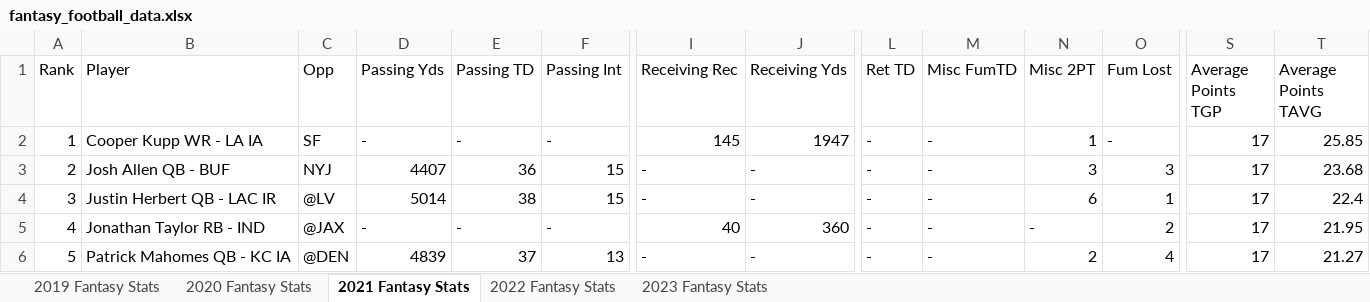
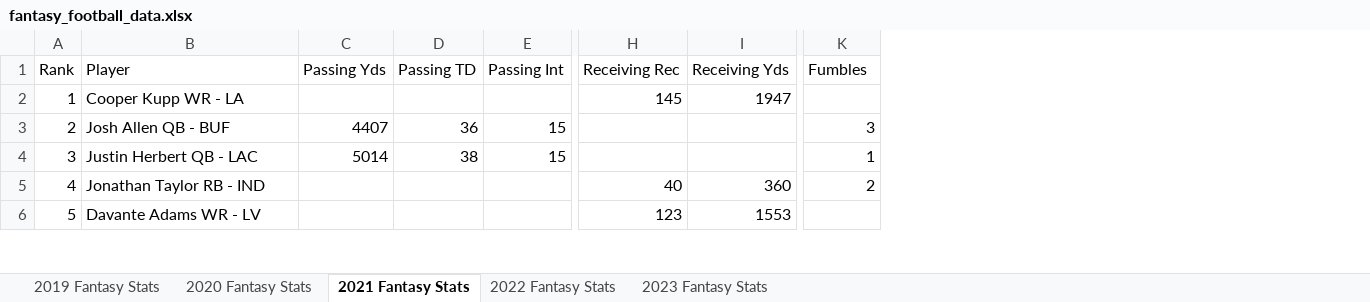
Before and after one commit to AnishS04/fantasy-football-project, an Excel workbook: fantasy_football_data.xlsx, sheet 2021 Fantasy Stats, drawn as a sheet; only a part is shown, gaps mark what is left out; values as stored, in another font and other column widths than the file's, no cell formats; table styles not drawn; removed rows and columns are numbered as before the commit, all else as after; the diff covers the shown part only; the diff names each change by its address in the sheet, - before the commit and + after, or states it on an @@ line.

Commit message:
Changed, deleted, and inserted new columns and edited empty data

```diff
--- a/fantasy_football_data.xlsx (sheet 2021 Fantasy Stats)
+++ b/fantasy_football_data.xlsx (sheet 2021 Fantasy Stats)
-column C (Opp), rows 2-6: SF | NYJ | @LV | @JAX | @DEN
-column L (Ret TD), rows 2-6: all -
-column M (Misc FumTD), rows 2-6: all -
-column N (Misc 2PT), rows 2-6: 1 | 3 | 6 | - | 2
-column S (Average Points TGP), rows 2-6: all 17
-column T (Average Points TAVG), rows 2-6: 25.85 | 23.68 | 22.4 | 21.95 | 21.27
-K1: Fum Lost
+K1: Fumbles
-B2 (Player): Cooper Kupp WR - LA IA
+B2 (Player): Cooper Kupp WR - LA
-C2 (Passing Yds): -
+C2 (Passing Yds): (empty)
-D2 (Passing TD): -
+D2 (Passing TD): (empty)
-E2 (Passing Int): -
+E2 (Passing Int): (empty)
-K2 (Fumbles): -
+K2 (Fumbles): (empty)
-H3:H4 (Receiving Rec): -
+H3:H4 (Receiving Rec): (empty)
-I3:I4 (Receiving Yds): -
+I3:I4 (Receiving Yds): (empty)
-B4 (Player): Justin Herbert QB - LAC IR
+B4 (Player): Justin Herbert QB - LAC
-C5 (Passing Yds): -
+C5 (Passing Yds): (empty)
-D5 (Passing TD): -
+D5 (Passing TD): (empty)
-E5 (Passing Int): -
+E5 (Passing Int): (empty)
-B6 (Player): Patrick Mahomes QB - KC IA
+B6 (Player): Davante Adams WR - LV
-C6 (Passing Yds): 4839
+C6 (Passing Yds): (empty)
-D6 (Passing TD): 37
+D6 (Passing TD): (empty)
-E6 (Passing Int): 13
+E6 (Passing Int): (empty)
-H6 (Receiving Rec): -
+H6 (Receiving Rec): 123
-I6 (Receiving Yds): -
+I6 (Receiving Yds): 1553
-K6 (Fumbles): 4
+K6 (Fumbles): (empty)
```
Also changed, not shown: 4 added rows, 4 removed rows and 150 edited cells elsewhere in this sheet, sheet 2020 Fantasy Stats, sheet 2023 Fantasy Stats, sheet 2019 Fantasy Stats, sheet 2022 Fantasy Stats, cell formats, 1 other file.
